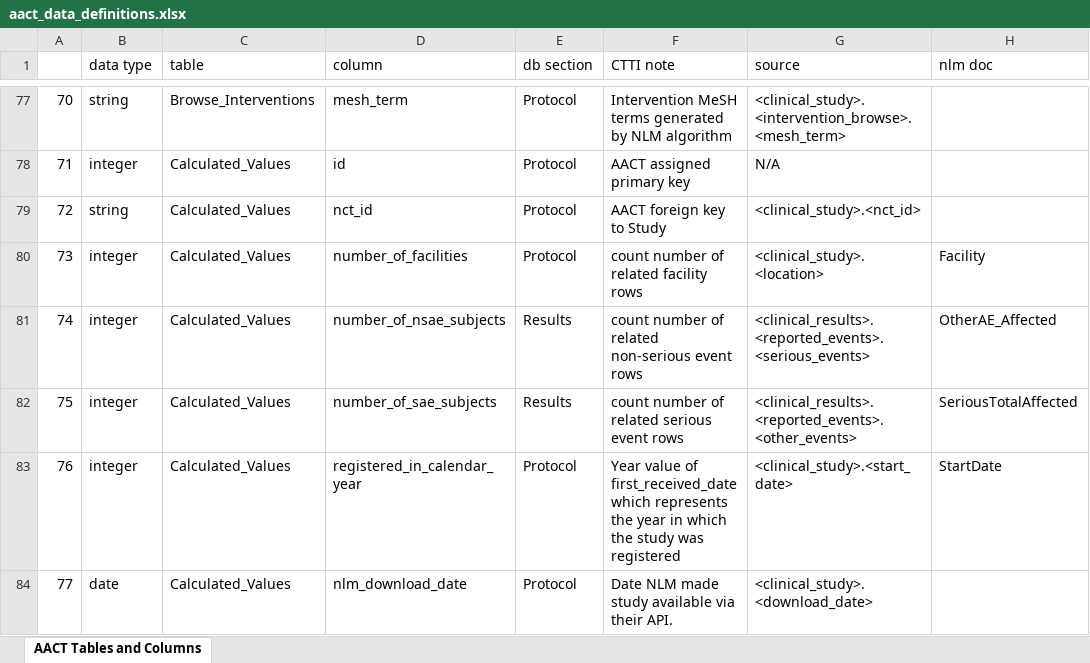
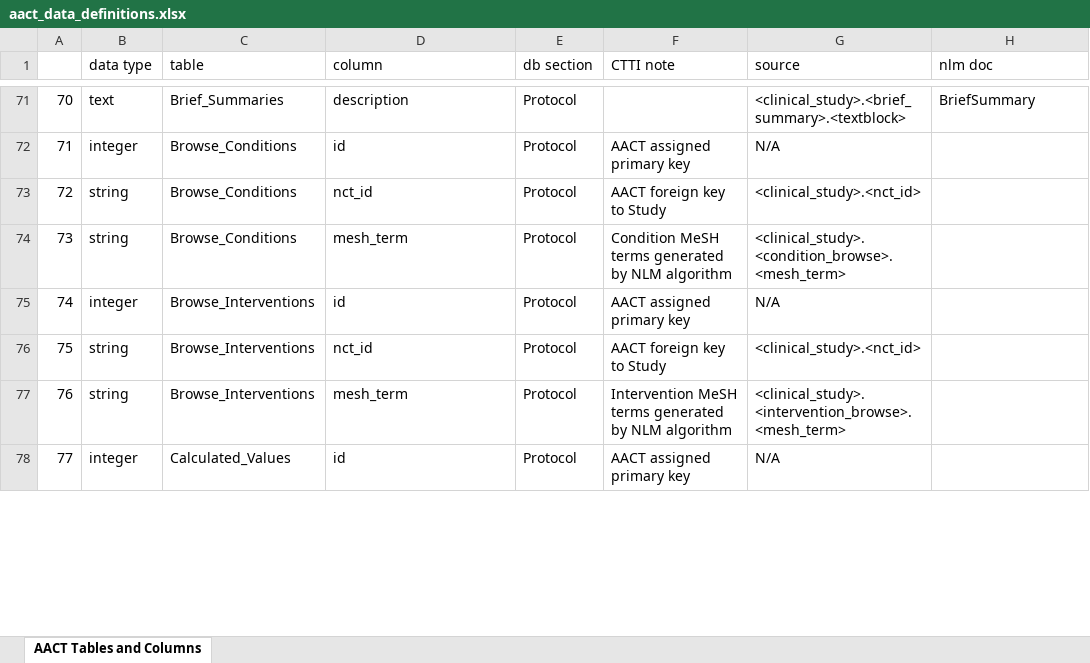
Before and after one commit to ctti-clinicaltrials/aact-admin, an Excel workbook: public/documentation/aact_data_definitions.xlsx, sheet AACT Tables and Columns, drawn as a sheet; only a part is shown, gaps mark what is left out; values as stored, in another font and other column widths than the file's, no cell formats; charts and pictures not drawn; addresses are those after the commit; the diff covers the shown part only; the diff names each change by its address in the sheet, - before the commit and + after, or states it on an @@ line.

Commit message:
Fix the sequencing number in the first column.

```diff
--- a/public/documentation/aact_data_definitions.xlsx (sheet AACT Tables and Columns)
+++ b/public/documentation/aact_data_definitions.xlsx (sheet AACT Tables and Columns)
-B71 (data type): string
+B71 (data type): text
-C71 (table): Browse_Interventions
+C71 (table): Brief_Summaries
-D71 (column): mesh_term
+D71 (column): description
-F71 (CTTI note): Intervention MeSH terms generated by NLM algorithm
+F71 (CTTI note): (empty)
-G71 (source): <clinical_study>.<intervention_browse>.<mesh_term>
+G71 (source): <clinical_study>.<brief_summary>.<textblock>
-H71 (nlm doc): (empty)
+H71 (nlm doc): BriefSummary
-C72:C74 (table): Calculated_Values
+C72:C74 (table): Browse_Conditions
-B74 (data type): integer
+B74 (data type): string
-D74 (column): number_of_facilities
+D74 (column): mesh_term
-F74 (CTTI note): count number of related facility rows
+F74 (CTTI note): Condition MeSH terms generated by NLM algorithm
-G74 (source): <clinical_study>.<location>
+G74 (source): <clinical_study>.<condition_browse>.<mesh_term>
-H74 (nlm doc): Facility
+H74 (nlm doc): (empty)
-C75:C77 (table): Calculated_Values
+C75:C77 (table): Browse_Interventions
-D75 (column): number_of_nsae_subjects
+D75 (column): id
-E75:E76 (db section): Results
+E75:E76 (db section): Protocol
-F75 (CTTI note): count number of related non-serious event rows
+F75 (CTTI note): AACT assigned primary key
-G75 (source): <clinical_results>.<reported_events>.<serious_events>
+G75 (source): N/A
-H75 (nlm doc): OtherAE_Affected
+H75 (nlm doc): (empty)
-B76:B77 (data type): integer
+B76:B77 (data type): string
-D76 (column): number_of_sae_subjects
+D76 (column): nct_id
-F76 (CTTI note): count number of related serious event rows
+F76 (CTTI note): AACT foreign key to Study
-G76 (source): <clinical_results>.<reported_events>.<other_events>
+G76 (source): <clinical_study>.<nct_id>
-H76 (nlm doc): SeriousTotalAffected
+H76 (nlm doc): (empty)
-D77 (column): registered_in_calendar_year
+D77 (column): mesh_term
-F77 (CTTI note): Year value of first_received_date which represents the year in which the study was registered
+F77 (CTTI note): Intervention MeSH terms generated by NLM algorithm
-G77 (source): <clinical_study>.<start_date>
+G77 (source): <clinical_study>.<intervention_browse>.<mesh_term>
-H77 (nlm doc): StartDate
+H77 (nlm doc): (empty)
-B78 (data type): date
+B78 (data type): integer
-D78 (column): nlm_download_date
+D78 (column): id
-F78 (CTTI note): Date NLM made study available via their API.
+F78 (CTTI note): AACT assigned primary key
-G78 (source): <clinical_study>.<download_date>
+G78 (source): N/A
```
Also changed, not shown: 17 added rows, 17 removed rows and 1448 edited cells elsewhere in this sheet, cell formats, formulas that keep their value.
